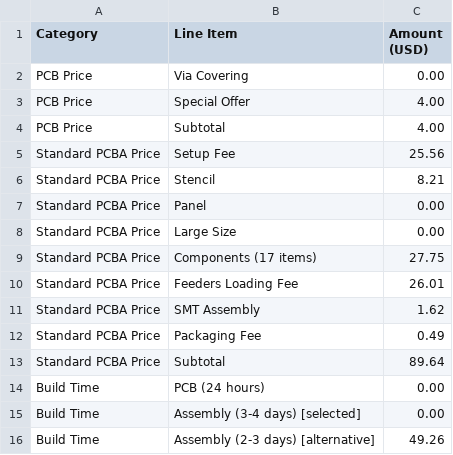
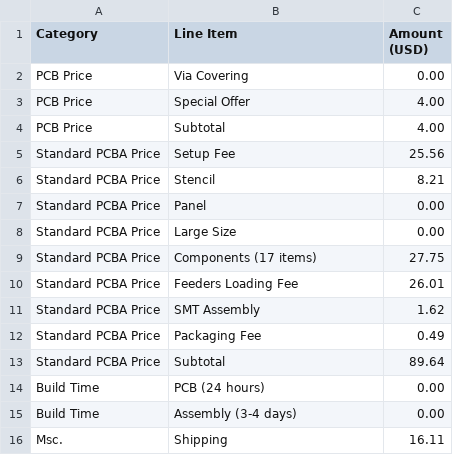
Before and after one commit to amnotpopichu/penguin32, a CSV file: JLC_BOM.csv, drawn as a sheet.

```diff
--- a/JLC_BOM.csv
+++ b/JLC_BOM.csv
@@ -14,3 +14,3 @@ Standard PCBA Price,Subtotal,89.64
 Build Time,PCB (24 hours),0.00
-Build Time,Assembly (3-4 days) [selected],0.00
-Build Time,Assembly (2-3 days) [alternative],49.26
+Build Time,Assembly (3-4 days),0.00
+Msc.,Shipping,16.11
```
Also changed, not shown: 2 other files.
